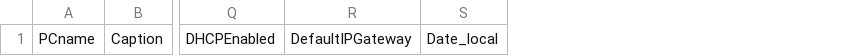
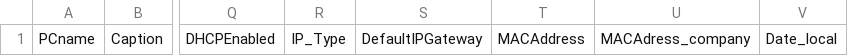
Before and after one commit to CastellaniDavide/netinfo, a CSV file: flussi/netinfo.csv, drawn as a sheet; only a part is shown, gaps mark what is left out; the diff names each change by its address in the sheet, - before the commit and + after, or states it on an @@ line.

```diff
--- a/flussi/netinfo.csv
+++ b/flussi/netinfo.csv
+column R, row 1: IP_Type
+column T, row 1: MACAddress
+column U, row 1: MACAdress_company
```
Also changed, not shown: 4 other files.
